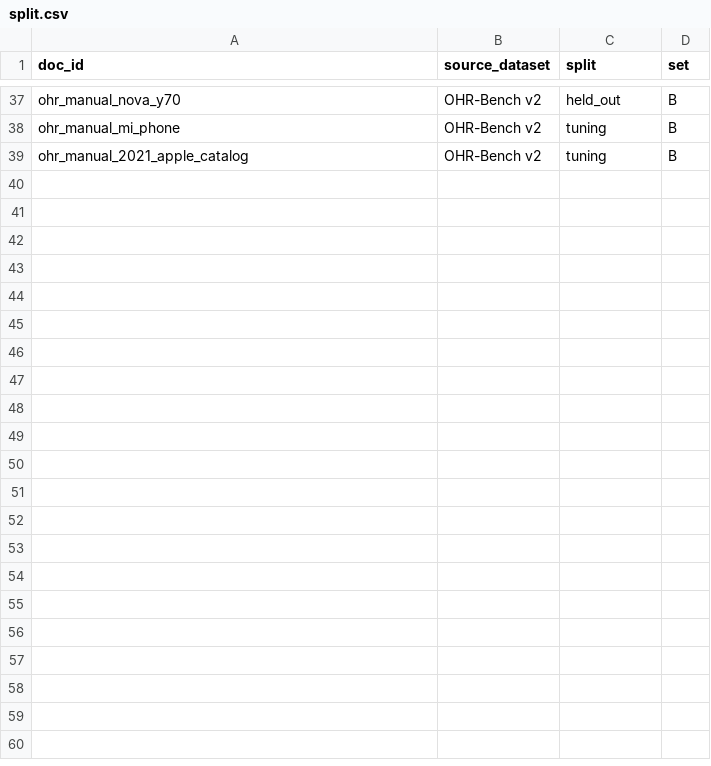
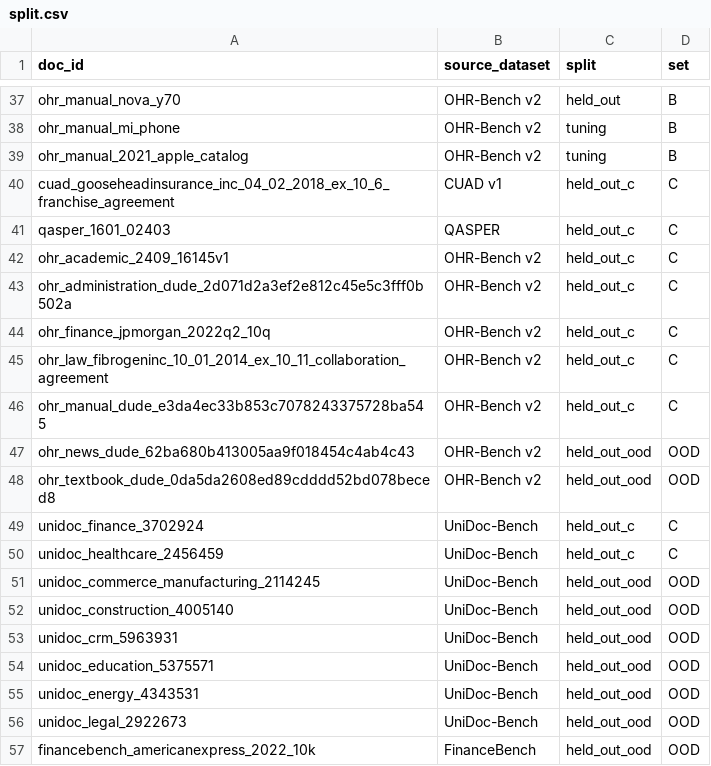
Before and after one commit to amanchaurasia512/Self_optimized_Agent_Ai_chunking, a CSV file: pdfs/split.csv, drawn as a sheet; only a part is shown, gaps mark what is left out.

Commit message:
Spec v1.2: held-out Set C (9) and out-of-domain (9) picked by written rule and locked in split.csv

```diff
--- a/pdfs/split.csv
+++ b/pdfs/split.csv
@@ -39 +39,19 @@ ohr_manual_mi_phone,OHR-Bench v2,tuning,B
 ohr_manual_2021_apple_catalog,OHR-Bench v2,tuning,B
+cuad_gooseheadinsurance_inc_04_02_2018_ex_10_6_franchise_agreement,CUAD v1,held_out_c,C
+qasper_1601_02403,QASPER,held_out_c,C
+ohr_academic_2409_16145v1,OHR-Bench v2,held_out_c,C
+ohr_administration_dude_2d071d2a3ef2e812c45e5c3fff0b502a,OHR-Bench v2,held_out_c,C
+ohr_finance_jpmorgan_2022q2_10q,OHR-Bench v2,held_out_c,C
+ohr_law_fibrogeninc_10_01_2014_ex_10_11_collaboration_agreement,OHR-Bench v2,held_out_c,C
+ohr_manual_dude_e3da4ec33b853c7078243375728ba545,OHR-Bench v2,held_out_c,C
+ohr_news_dude_62ba680b413005aa9f018454c4ab4c43,OHR-Bench v2,held_out_ood,OOD
+ohr_textbook_dude_0da5da2608ed89cdddd52bd078beced8,OHR-Bench v2,held_out_ood,OOD
+unidoc_finance_3702924,UniDoc-Bench,held_out_c,C
+unidoc_healthcare_2456459,UniDoc-Bench,held_out_c,C
+unidoc_commerce_manufacturing_2114245,UniDoc-Bench,held_out_ood,OOD
+unidoc_construction_4005140,UniDoc-Bench,held_out_ood,OOD
+unidoc_crm_5963931,UniDoc-Bench,held_out_ood,OOD
+unidoc_education_5375571,UniDoc-Bench,held_out_ood,OOD
+unidoc_energy_4343531,UniDoc-Bench,held_out_ood,OOD
+unidoc_legal_2922673,UniDoc-Bench,held_out_ood,OOD
+financebench_americanexpress_2022_10k,FinanceBench,held_out_ood,OOD
```
Also changed, not shown: 2 other files.
